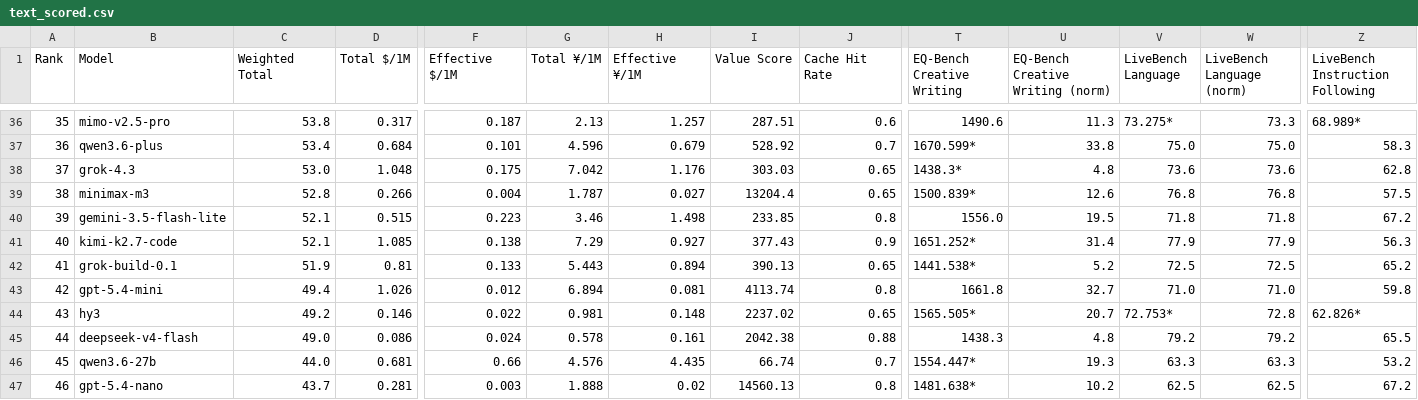
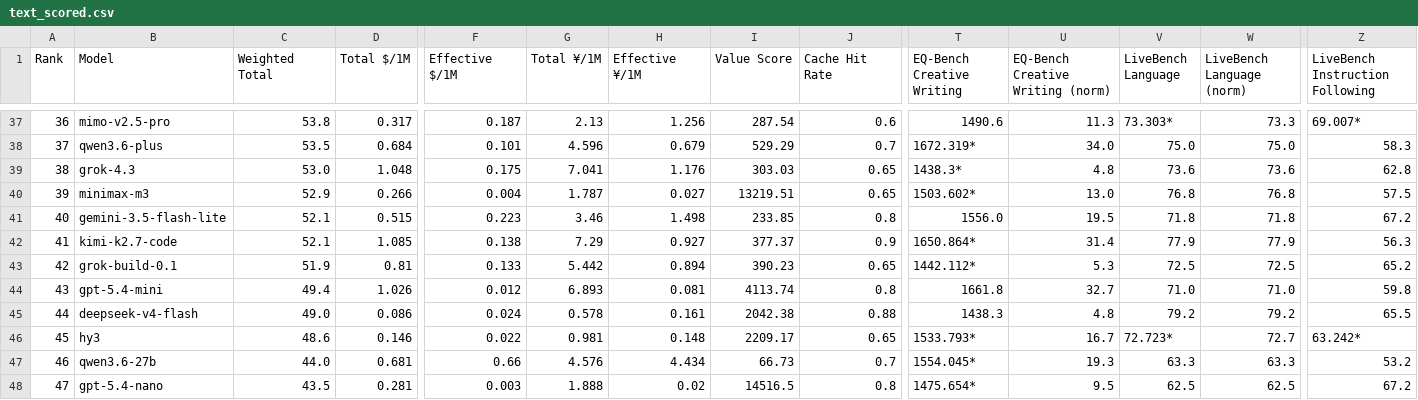
Before and after one commit to AVA-2568/AA-AI-Benchmark, a CSV file: results/text_scored.csv, drawn as a sheet; only a part is shown, gaps mark what is left out; removed rows and columns are numbered as before the commit, all else as after; rows hold the shown columns only; the diff covers the shown part only; the diff names each change by its address in the sheet, - before the commit and + after, or states it on an @@ line.

```diff
--- a/results/text_scored.csv
+++ b/results/text_scored.csv
@@ column A (Rank) renumbered from row 3 down @@
-H37 (Effective ¥/1M): 1.257
+H37 (Effective ¥/1M): 1.256
-I37 (Value Score): 287.51
+I37 (Value Score): 287.54
-V37 (LiveBench Language): 73.275*
+V37 (LiveBench Language): 73.303*
-Z37 (LiveBench Instruction Following): 68.989*
+Z37 (LiveBench Instruction Following): 69.007*
-C38 (Weighted Total): 53.4
+C38 (Weighted Total): 53.5
-I38 (Value Score): 528.92
+I38 (Value Score): 529.29
-T38 (EQ-Bench Creative Writing): 1670.599*
+T38 (EQ-Bench Creative Writing): 1672.319*
-U38 (EQ-Bench Creative Writing (norm)): 33.8
+U38 (EQ-Bench Creative Writing (norm)): 34.0
-G39 (Total ¥/1M): 7.042
+G39 (Total ¥/1M): 7.041
-C40 (Weighted Total): 52.8
+C40 (Weighted Total): 52.9
-I40 (Value Score): 13204.4
+I40 (Value Score): 13219.51
-T40 (EQ-Bench Creative Writing): 1500.839*
+T40 (EQ-Bench Creative Writing): 1503.602*
-U40 (EQ-Bench Creative Writing (norm)): 12.6
+U40 (EQ-Bench Creative Writing (norm)): 13.0
-I42 (Value Score): 377.43
+I42 (Value Score): 377.37
-T42 (EQ-Bench Creative Writing): 1651.252*
+T42 (EQ-Bench Creative Writing): 1650.864*
-G43 (Total ¥/1M): 5.443
+G43 (Total ¥/1M): 5.442
-I43 (Value Score): 390.13
+I43 (Value Score): 390.23
-T43 (EQ-Bench Creative Writing): 1441.538*
+T43 (EQ-Bench Creative Writing): 1442.112*
-U43 (EQ-Bench Creative Writing (norm)): 5.2
+U43 (EQ-Bench Creative Writing (norm)): 5.3
-G44 (Total ¥/1M): 6.894
+G44 (Total ¥/1M): 6.893
-row 44: 43 | hy3 | 49.2 | 0.146 | 0.022 | 0.981 | 0.148 | 2237.02 | 0.65 | 1565.505* | 20.7 | 72.753* | 72.8 | 62.826*
+row 46: 45 | hy3 | 48.6 | 0.146 | 0.022 | 0.981 | 0.148 | 2209.17 | 0.65 | 1533.793* | 16.7 | 72.723* | 72.7 | 63.242*
-H47 (Effective ¥/1M): 4.435
+H47 (Effective ¥/1M): 4.434
-I47 (Value Score): 66.74
+I47 (Value Score): 66.73
-T47 (EQ-Bench Creative Writing): 1554.447*
+T47 (EQ-Bench Creative Writing): 1554.045*
-C48 (Weighted Total): 43.7
+C48 (Weighted Total): 43.5
-I48 (Value Score): 14560.13
+I48 (Value Score): 14516.5
-T48 (EQ-Bench Creative Writing): 1481.638*
+T48 (EQ-Bench Creative Writing): 1475.654*
-U48 (EQ-Bench Creative Writing (norm)): 10.2
+U48 (EQ-Bench Creative Writing (norm)): 9.5
```
Also changed, not shown: 1 added row and 63 edited cells elsewhere in this file, results/general_scored.csv, results/value_scored.csv, 7 other files.
